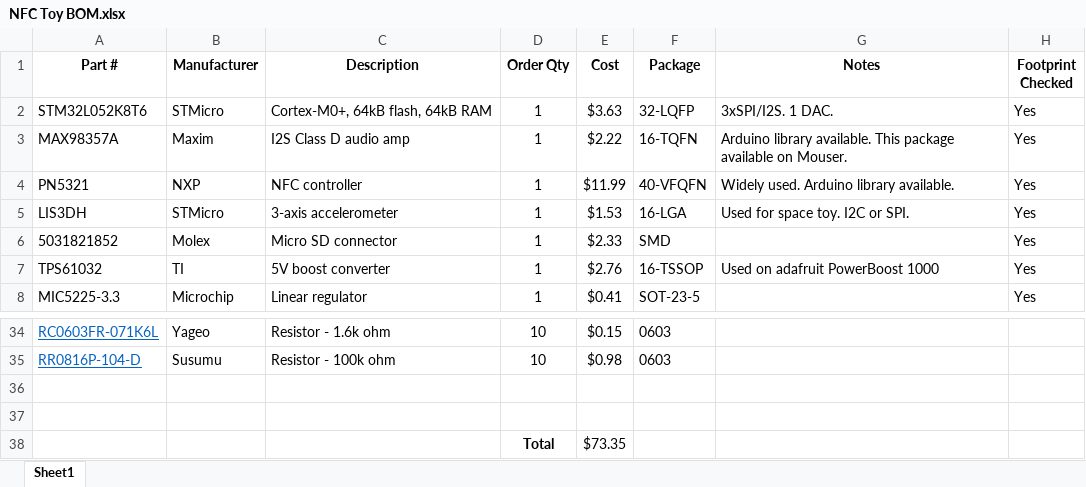
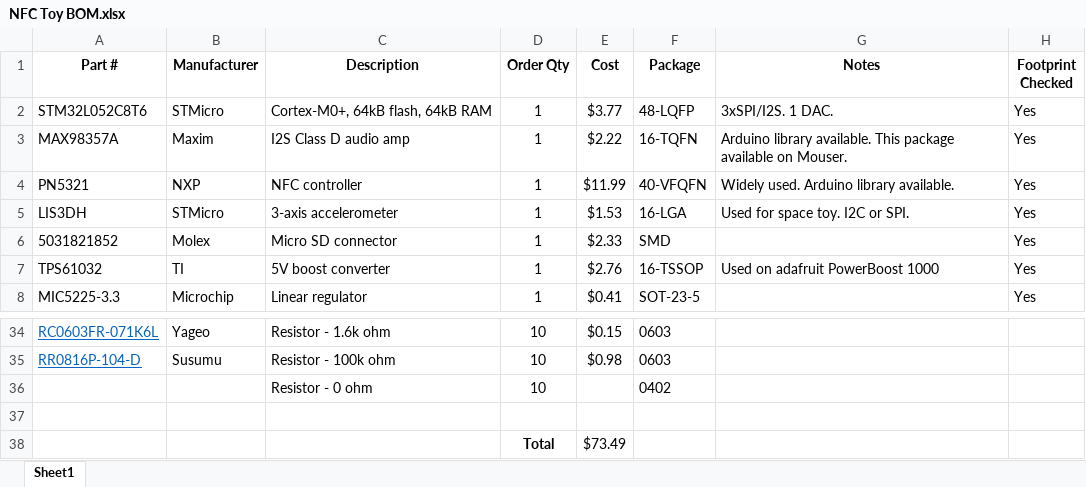
Before and after one commit to carrola1/NFC_Toy, an Excel workbook: Hardware/NFC Toy BOM.xlsx, sheet Sheet1, drawn as a sheet; only a part is shown, gaps mark what is left out; values as stored, in another font and other column widths than the file's, no borders; removed rows and columns are numbered as before the commit, all else as after; the diff names each change by its address in the sheet, - before the commit and + after, or states it on an @@ line.

```diff
--- a/Hardware/NFC Toy BOM.xlsx (sheet Sheet1)
+++ b/Hardware/NFC Toy BOM.xlsx (sheet Sheet1)
-A2 (Part #): STM32L052K8T6
+A2 (Part #): STM32L052C8T6
-E2 (Cost): $3.63
+E2 (Cost): $3.77
-F2 (Package): 32-LQFP
+F2 (Package): 48-LQFP
+row 36:  |  | Resistor - 0 ohm | 10 |  | 0402
-row 38: (empty)
+row 38:  |  |  | Total | $73.49
-row 38:  |  |  | Total | $73.35
```
Also changed, not shown: 7 other files.
